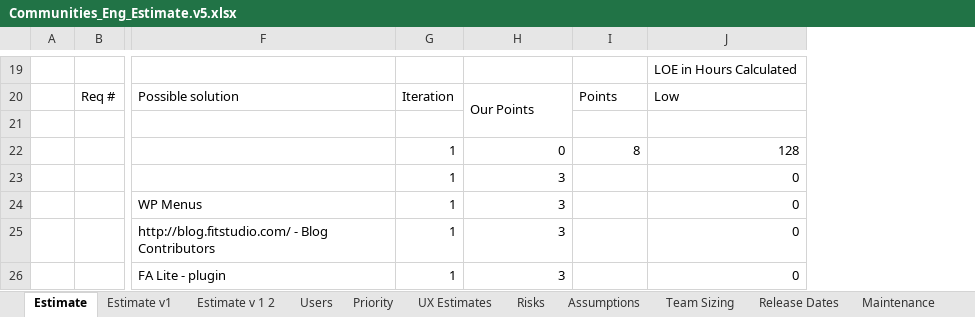
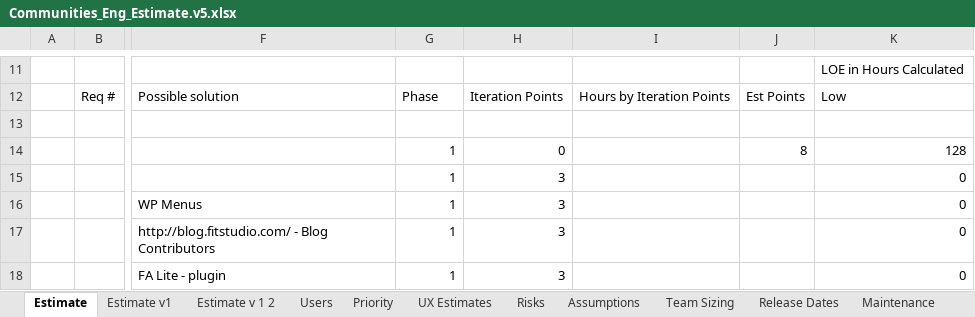
Before and after one commit to starbunks/ilikebeer, an Excel workbook: estimation/Communities_Eng_Estimate.v5.xlsx, sheet Estimate, drawn as a sheet; only a part is shown, gaps mark what is left out; values as stored, in another font and other column widths than the file's, no cell formats; removed rows and columns are numbered as before the commit, all else as after; the diff covers the shown part only; the diff names each change by its address in the sheet, - before the commit and + after, or states it on an @@ line.

Commit message:
/ ‘estimation/Communities_Eng_Estimate.v5.xlsx’

```diff
--- a/estimation/Communities_Eng_Estimate.v5.xlsx (sheet Estimate)
+++ b/estimation/Communities_Eng_Estimate.v5.xlsx (sheet Estimate)
+column I, row 12: Hours by Iteration Points
-G12: Iteration
+G12: Phase
-H12: Our Points
+H12: Iteration Points
-H20:H21 merged
-J12: Points
+J12: Est Points
```
Also changed, not shown: 1 added row, 9 removed rows and 24 edited cells elsewhere in this sheet, cell formats, formulas that keep their value.
